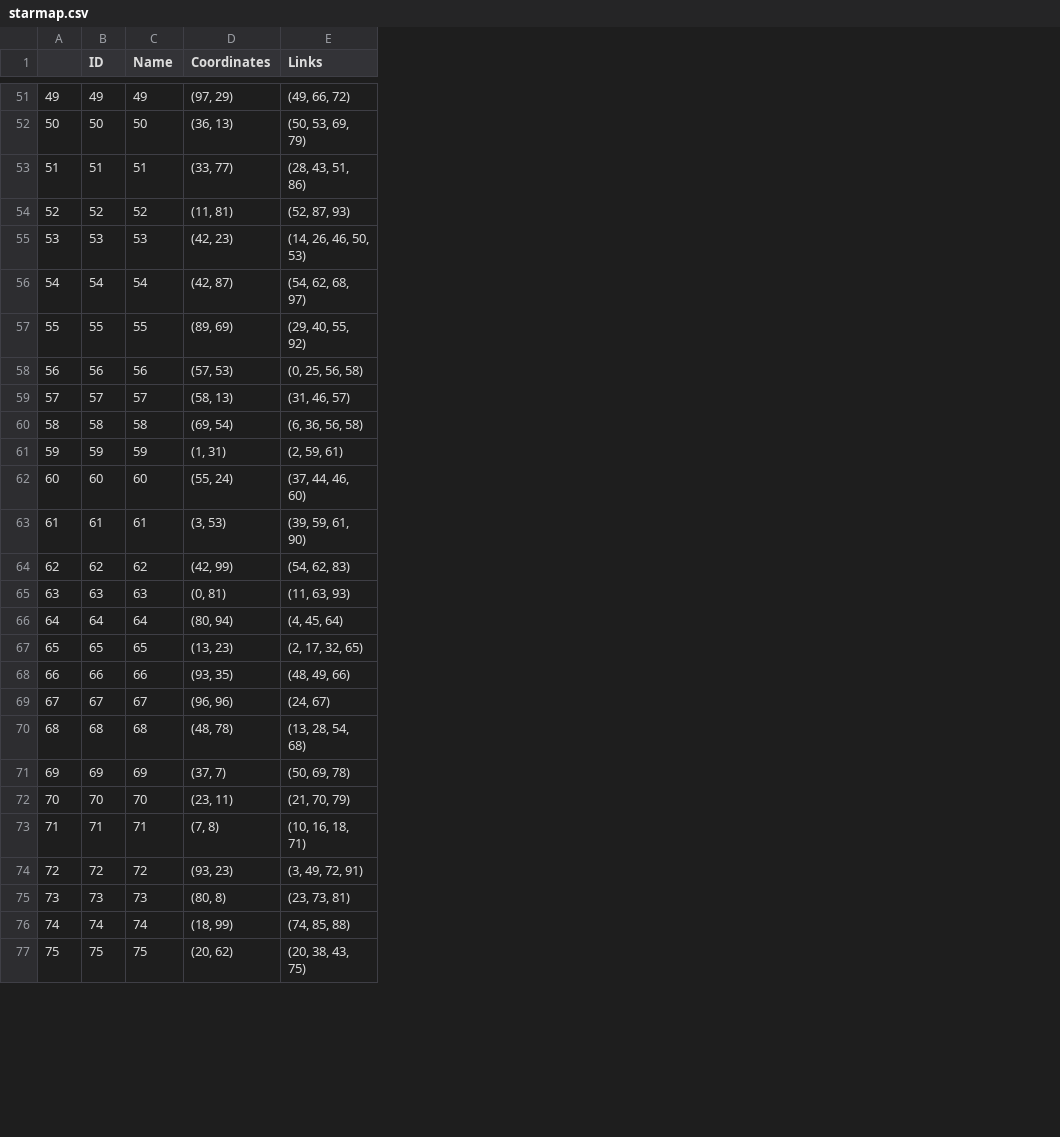
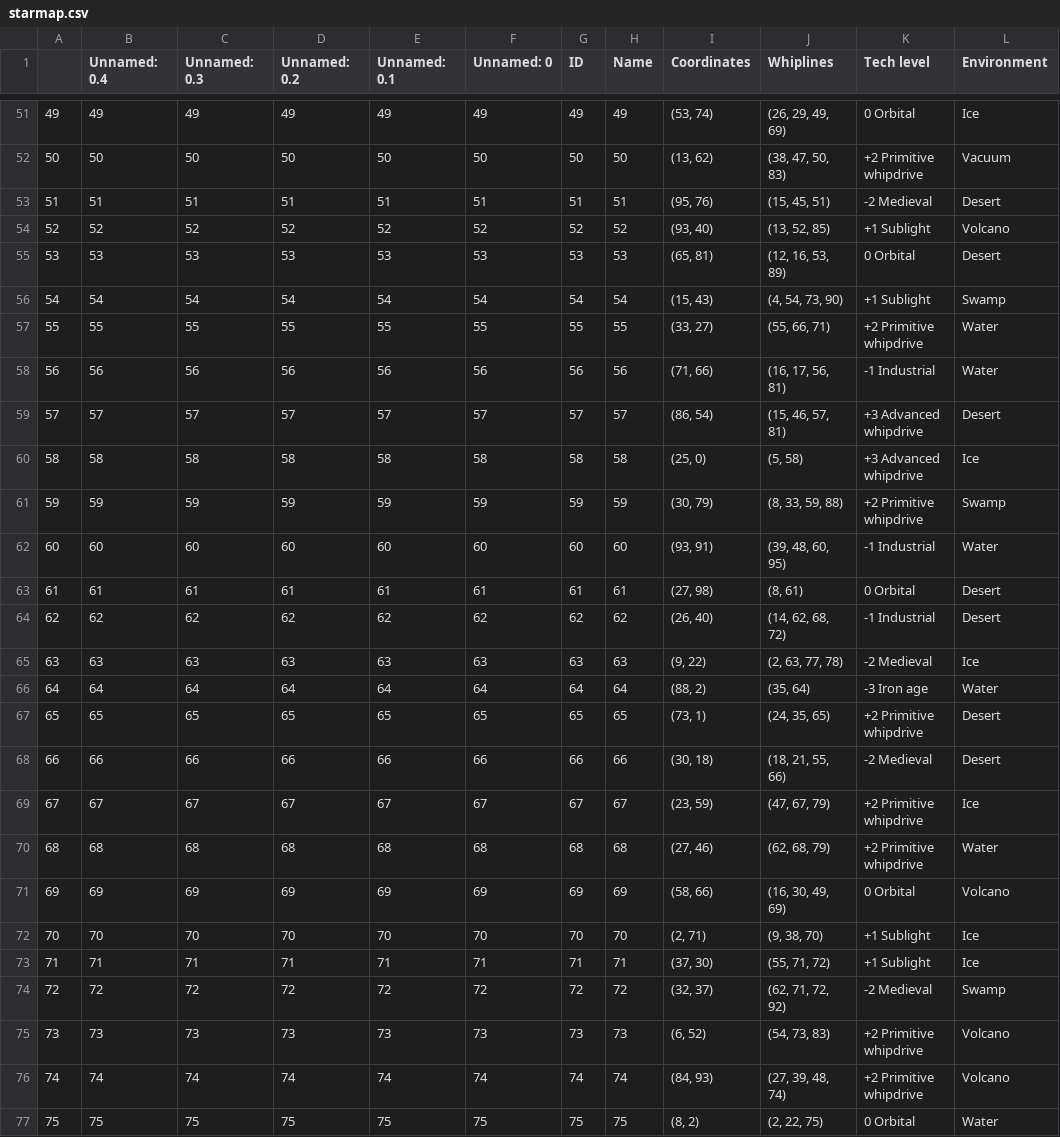
Before and after one commit to PeterDrake/fate_space, a CSV file: starmap.csv, drawn as a sheet; only a part is shown, gaps mark what is left out; removed rows and columns are numbered as before the commit, all else as after; the diff covers the shown part only; the diff names each change by its address in the sheet, - before the commit and + after, or states it on an @@ line.

```diff
--- a/starmap.csv
+++ b/starmap.csv
+column B (Unnamed: 0.4), rows 51-77: 49 | 50 | 51 | 52 | 53 | 54 | 55 | 56 | 57 | 58 | 59 | 60 | 61 | 62 | 63 | 64 | 65 | 66 | 67 | 68 | 69 | 70 | 71 | 72 | 73 | 74 | 75
+column C (Unnamed: 0.3), rows 51-77: 49 | 50 | 51 | 52 | 53 | 54 | 55 | 56 | 57 | 58 | 59 | 60 | 61 | 62 | 63 | 64 | 65 | 66 | 67 | 68 | 69 | 70 | 71 | 72 | 73 | 74 | 75
+column D (Unnamed: 0.2), rows 51-77: 49 | 50 | 51 | 52 | 53 | 54 | 55 | 56 | 57 | 58 | 59 | 60 | 61 | 62 | 63 | 64 | 65 | 66 | 67 | 68 | 69 | 70 | 71 | 72 | 73 | 74 | 75
+column E (Unnamed: 0.1), rows 51-77: 49 | 50 | 51 | 52 | 53 | 54 | 55 | 56 | 57 | 58 | 59 | 60 | 61 | 62 | 63 | 64 | 65 | 66 | 67 | 68 | 69 | 70 | 71 | 72 | 73 | 74 | 75
+column F (Unnamed: 0), rows 51-77: 49 | 50 | 51 | 52 | 53 | 54 | 55 | 56 | 57 | 58 | 59 | 60 | 61 | 62 | 63 | 64 | 65 | 66 | 67 | 68 | 69 | 70 | 71 | 72 | 73 | 74 | 75
-column E (Links), rows 51-77: (49, 66, 72) | (50, 53, 69, 79) | (28, 43, 51, 86) | (52, 87, 93) | (14, 26, 46, 50, 53) | (54, 62, 68, 97) | (29, 40, 55, 92) | (0, 25, 56, 58) | (31, 46, 57) | (6, 36, 56, 58) | (2, 59, 61) | (37, 44, 46, 60) | (39, 59, 61, 90) | (54, 62, 83) | (11, 63, 93) | (4, 45, 64) | (2, 17, 32, 65) | (48, 49, 66) | (24, 67) | (13, 28, 54, 68) | (50, 69, 78) | (21, 70, 79) | (10, 16, 18, 71) | (3, 49, 72, 91) | (23, 73, 81) | (74, 85, 88) | (20, 38, 43, 75)
+column J (Whiplines), rows 51-77: (26, 29, 49, 69) | (38, 47, 50, 83) | (15, 45, 51) | (13, 52, 85) | (12, 16, 53, 89) | (4, 54, 73, 90) | (55, 66, 71) | (16, 17, 56, 81) | (15, 46, 57, 81) | (5, 58) | (8, 33, 59, 88) | (39, 48, 60, 95) | (8, 61) | (14, 62, 68, 72) | (2, 63, 77, 78) | (35, 64) | (24, 35, 65) | (18, 21, 55, 66) | (47, 67, 79) | (62, 68, 79) | (16, 30, 49, 69) | (9, 38, 70) | (55, 71, 72) | (62, 71, 72, 92) | (54, 73, 83) | (27, 39, 48, 74) | (2, 22, 75)
+column K (Tech level), rows 51-77: 0 Orbital | +2 Primitive whipdrive | -2 Medieval | +1 Sublight | 0 Orbital | +1 Sublight | +2 Primitive whipdrive | -1 Industrial | +3 Advanced whipdrive | +3 Advanced whipdrive | +2 Primitive whipdrive | -1 Industrial | 0 Orbital | -1 Industrial | -2 Medieval | -3 Iron age | +2 Primitive whipdrive | -2 Medieval | +2 Primitive whipdrive | +2 Primitive whipdrive | 0 Orbital | +1 Sublight | +1 Sublight | -2 Medieval | +2 Primitive whipdrive | +2 Primitive whipdrive | 0 Orbital
+column L (Environment), rows 51-77: Ice | Vacuum | Desert | Volcano | Desert | Swamp | Water | Water | Desert | Ice | Swamp | Water | Desert | Desert | Ice | Water | Desert | Desert | Ice | Water | Volcano | Ice | Ice | Swamp | Volcano | Volcano | Water
-I51 (Coordinates): (97, 29)
+I51 (Coordinates): (53, 74)
-I52 (Coordinates): (36, 13)
+I52 (Coordinates): (13, 62)
-I53 (Coordinates): (33, 77)
+I53 (Coordinates): (95, 76)
-I54 (Coordinates): (11, 81)
+I54 (Coordinates): (93, 40)
-I55 (Coordinates): (42, 23)
+I55 (Coordinates): (65, 81)
-I56 (Coordinates): (42, 87)
+I56 (Coordinates): (15, 43)
-I57 (Coordinates): (89, 69)
+I57 (Coordinates): (33, 27)
-I58 (Coordinates): (57, 53)
+I58 (Coordinates): (71, 66)
-I59 (Coordinates): (58, 13)
+I59 (Coordinates): (86, 54)
-I60 (Coordinates): (69, 54)
+I60 (Coordinates): (25, 0)
-I61 (Coordinates): (1, 31)
+I61 (Coordinates): (30, 79)
-I62 (Coordinates): (55, 24)
+I62 (Coordinates): (93, 91)
-I63 (Coordinates): (3, 53)
+I63 (Coordinates): (27, 98)
-I64 (Coordinates): (42, 99)
+I64 (Coordinates): (26, 40)
-I65 (Coordinates): (0, 81)
+I65 (Coordinates): (9, 22)
-I66 (Coordinates): (80, 94)
+I66 (Coordinates): (88, 2)
-I67 (Coordinates): (13, 23)
+I67 (Coordinates): (73, 1)
-I68 (Coordinates): (93, 35)
+I68 (Coordinates): (30, 18)
-I69 (Coordinates): (96, 96)
+I69 (Coordinates): (23, 59)
-I70 (Coordinates): (48, 78)
+I70 (Coordinates): (27, 46)
-I71 (Coordinates): (37, 7)
+I71 (Coordinates): (58, 66)
-I72 (Coordinates): (23, 11)
+I72 (Coordinates): (2, 71)
-I73 (Coordinates): (7, 8)
+I73 (Coordinates): (37, 30)
-I74 (Coordinates): (93, 23)
+I74 (Coordinates): (32, 37)
-I75 (Coordinates): (80, 8)
+I75 (Coordinates): (6, 52)
-I76 (Coordinates): (18, 99)
+I76 (Coordinates): (84, 93)
-I77 (Coordinates): (20, 62)
+I77 (Coordinates): (8, 2)
```
Also changed, not shown: 74 edited cells elsewhere in this file, 2 other files.
